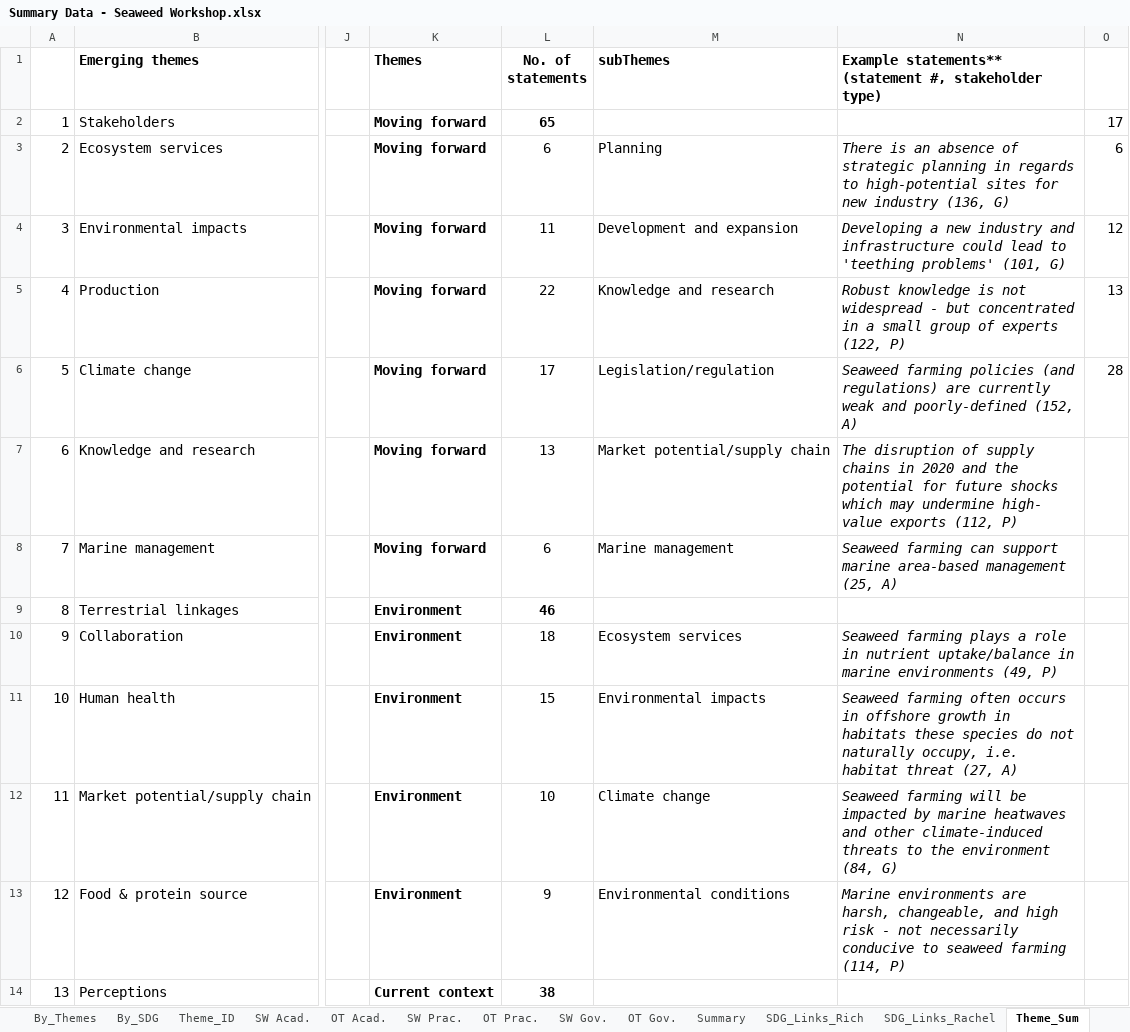
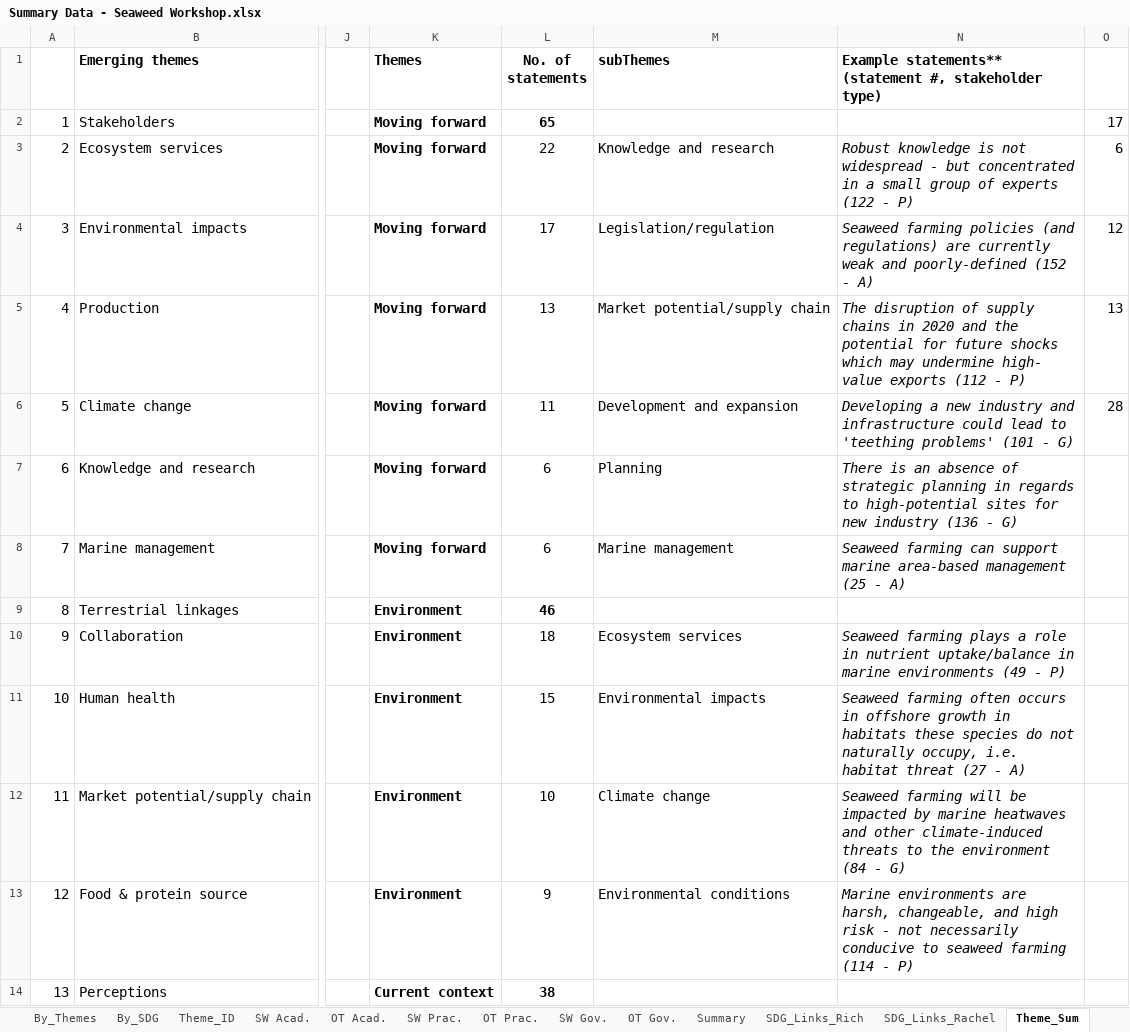
Before and after one commit to s-spillias/sdg-workshop, an Excel workbook: Summary Data - Seaweed Workshop.xlsx, sheet Theme_Sum, drawn as a sheet; only a part is shown, gaps mark what is left out; values as stored, in another font and other column widths than the file's, no borders; charts and pictures not drawn; the diff covers the shown part only; the diff names each change by its address in the sheet, - before the commit and + after, or states it on an @@ line.

```diff
--- a/Summary Data - Seaweed Workshop.xlsx (sheet Theme_Sum)
+++ b/Summary Data - Seaweed Workshop.xlsx (sheet Theme_Sum)
-L3 (No. of statements): 6
+L3 (No. of statements): 22
-M3 (subThemes): Planning
+M3 (subThemes): Knowledge and research
-N3: There is an absence of strategic planning in regards to high-potential sites for new industry (136, G)
+N3: Robust knowledge is not widespread - but concentrated in a small group of experts (122 - P)
-L4 (No. of statements): 11
+L4 (No. of statements): 17
-M4 (subThemes): Development and expansion
+M4 (subThemes): Legislation/regulation
-N4: Developing a new industry and infrastructure could lead to 'teething problems' (101, G)
+N4: Seaweed farming policies (and regulations) are currently weak and poorly-defined (152 - A)
-L5 (No. of statements): 22
+L5 (No. of statements): 13
-M5 (subThemes): Knowledge and research
+M5 (subThemes): Market potential/supply chain
-N5: Robust knowledge is not widespread - but concentrated in a small group of experts (122, P)
+N5: The disruption of supply chains in 2020 and the potential for future shocks which may undermine high- value exports (112 - P)
-L6 (No. of statements): 17
+L6 (No. of statements): 11
-M6 (subThemes): Legislation/regulation
+M6 (subThemes): Development and expansion
-N6: Seaweed farming policies (and regulations) are currently weak and poorly-defined (152, A)
+N6: Developing a new industry and infrastructure could lead to 'teething problems' (101 - G)
-L7 (No. of statements): 13
+L7 (No. of statements): 6
-M7 (subThemes): Market potential/supply chain
+M7 (subThemes): Planning
-N7: The disruption of supply chains in 2020 and the potential for future shocks which may undermine high- value exports (112, P)
+N7: There is an absence of strategic planning in regards to high-potential sites for new industry (136 - G)
-N8: …area-based management (25, A)
+N8: …area-based management (25 - A)
-N10: …marine environments (49, P)
+N10: …marine environments (49 - P)
-N11: …habitat threat (27, A)
+N11: …habitat threat (27 - A)
-N12: …the environment (84, G)
+N12: …the environment (84 - G)
-N13: …seaweed farming (114, P)
+N13: …seaweed farming (114 - P)
```
Also changed, not shown: 1 added row, 1 removed row and 18 edited cells elsewhere in this sheet, 3 other files.
